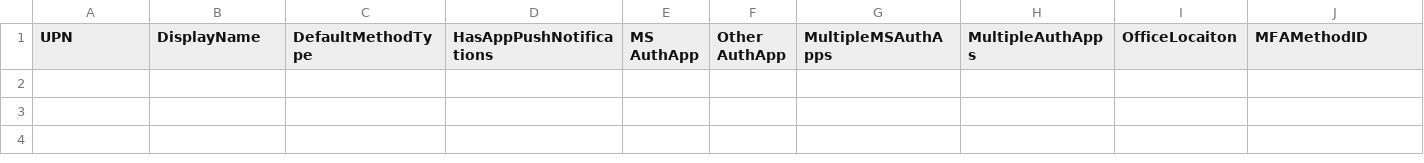
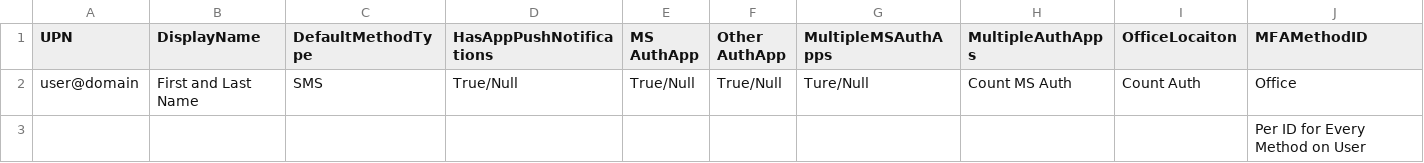
Before and after one commit to thinktwicz/AdminReports, a CSV file: MFAReportSampleV2.csv, drawn as a sheet; only a part is shown; rows hold the shown columns only; the diff names each change by its address in the sheet, - before the commit and + after, or states it on an @@ line.

Commit message:
Update MFAReportSampleV2.csv

```diff
--- a/MFAReportSampleV2.csv
+++ b/MFAReportSampleV2.csv
+row 2: user@domain | First and Last Name | SMS | True/Null | True/Null | True/Null | Ture/Null | Count MS Auth | Count Auth | Office
+row 3:  |  |  |  |  |  |  |  |  | Per ID for Every Method on User
```
